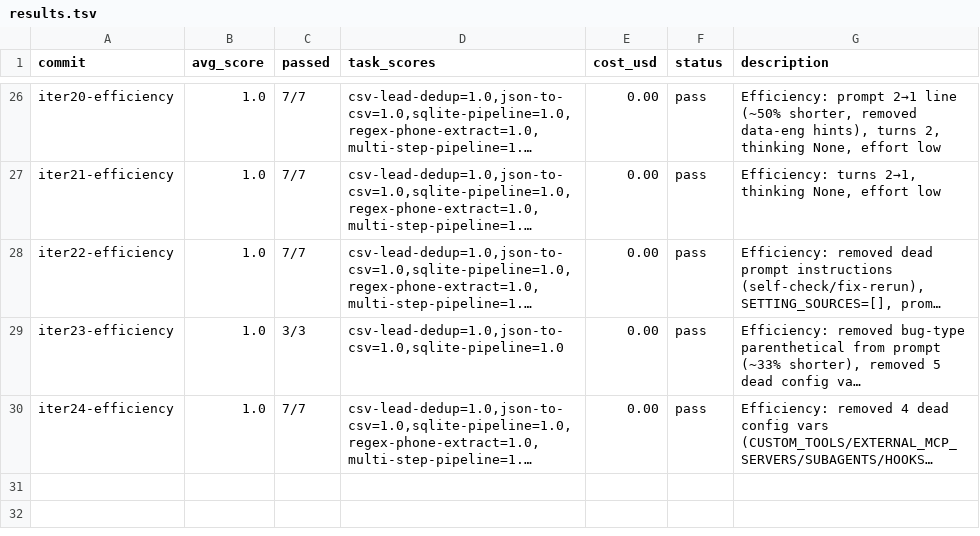
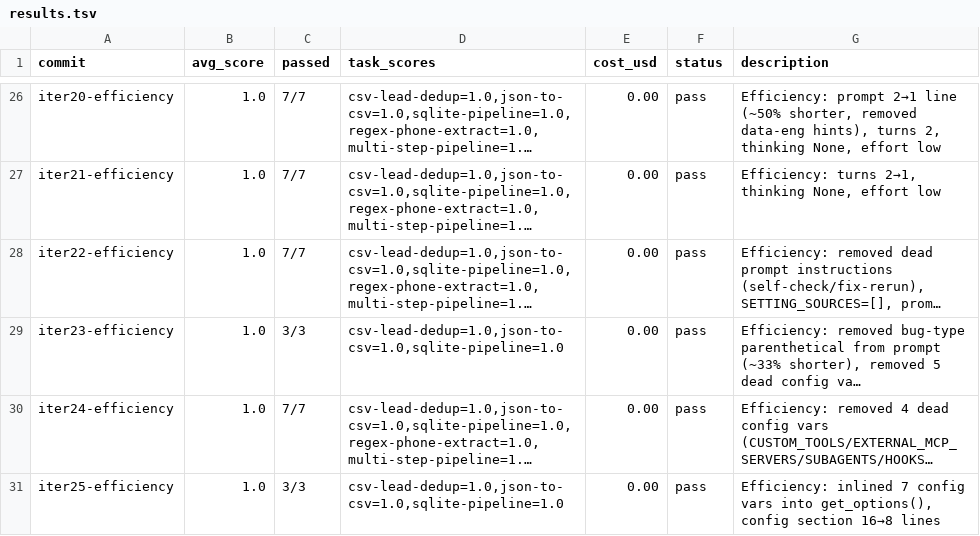
Before and after one commit to lanthierj6-hub/autoagent, a TSV file: results.tsv, drawn as a sheet; only a part is shown, gaps mark what is left out; long unchanged cells end in …; the diff names each change by its address in the sheet, - before the commit and + after, or states it on an @@ line.

Commit message:
iter 25: efficiency — inlined 7 config vars into get_options(), config section 16→8 lines

```diff
--- a/results.tsv
+++ b/results.tsv
+row 31: iter25-efficiency | 1.0 | 3/3 | csv-lead-dedup=1.0,json-to-csv=1.0,sqlite-pipeline=1.0 | 0.00 | pass | Efficiency: inlined 7 config vars into get_options(), config section 16→8 lines
```
Also changed, not shown: 1 other file.
